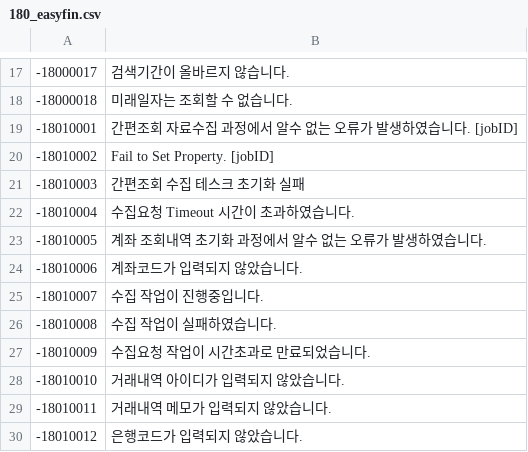
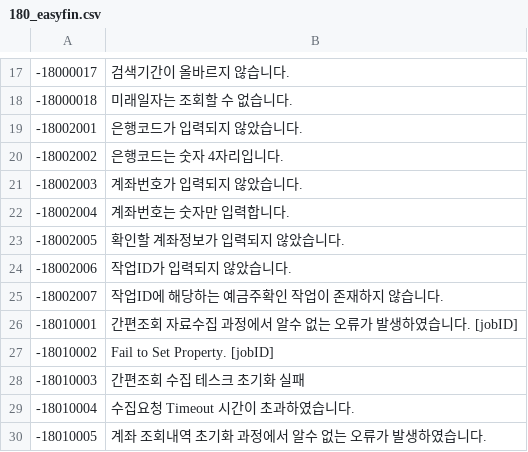
Before and after one commit to linkhub-sdk/popbill.exception, a CSV file: 180_easyfin.csv, drawn as a sheet; only a part is shown, gaps mark what is left out; the shorter side is filled out with more unchanged rows; the diff names each change by its address in the sheet, - before the commit and + after, or states it on an @@ line.

Commit message:
예금주조회 오류코드 추가.

```diff
--- a/180_easyfin.csv
+++ b/180_easyfin.csv
+row 19: -18002001 | 은행코드가 입력되지 않았습니다.
+row 20: -18002002 | 은행코드는 숫자 4자리입니다.
+row 21: -18002003 | 계좌번호가 입력되지 않았습니다.
+row 22: -18002004 | 계좌번호는 숫자만 입력합니다.
+row 23: -18002005 | 확인할 계좌정보가 입력되지 않았습니다.
+row 24: -18002006 | 작업ID가 입력되지 않았습니다.
+row 25: -18002007 | 작업ID에 해당하는 예금주확인 작업이 존재하지 않습니다.
```
